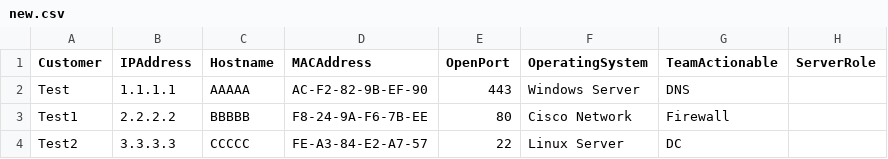
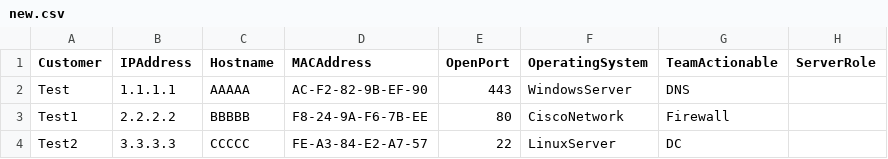
Before and after one commit to vinaysundar/Pub, a CSV file: new.csv, drawn as a sheet; the diff names each change by its address in the sheet, - before the commit and + after, or states it on an @@ line.

Commit message:
Update new.csv

```diff
--- a/new.csv
+++ b/new.csv
-F2 (OperatingSystem): Windows Server
+F2 (OperatingSystem): WindowsServer
-F3 (OperatingSystem): Cisco Network
+F3 (OperatingSystem): CiscoNetwork
-F4 (OperatingSystem): Linux Server
+F4 (OperatingSystem): LinuxServer
```
